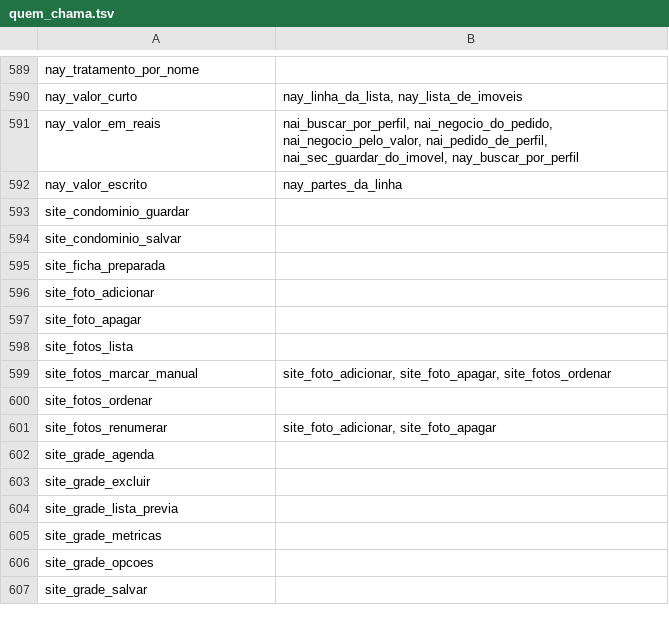
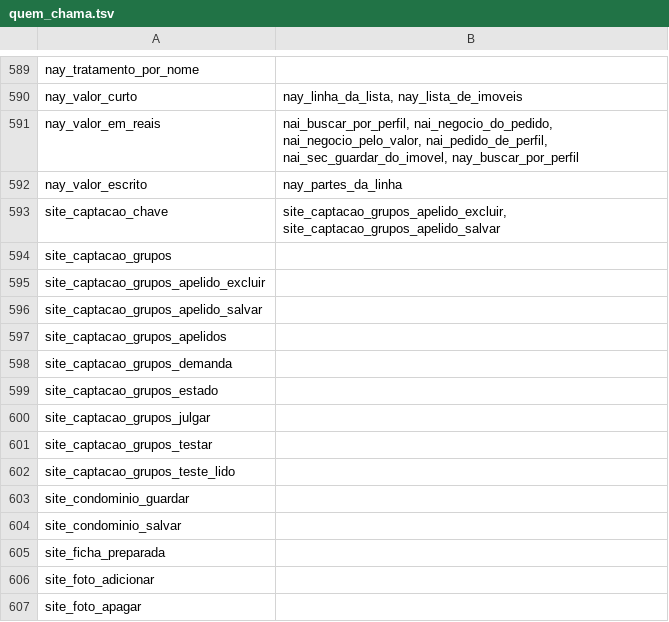
Before and after one commit to pvlservicos-collab/nayia, a TSV file: producao/quem_chama.tsv, drawn as a sheet; only a part is shown, gaps mark what is left out; the shorter side is filled out with more unchanged rows.

```diff
--- a/producao/quem_chama.tsv
+++ b/producao/quem_chama.tsv
@@ -592,2 +592,12 @@ nay_valor_em_reais	nai_buscar_por_perfil, nai_negocio_do_pedido, nai_negocio_pel
 nay_valor_escrito	nay_partes_da_linha
+site_captacao_chave	site_captacao_grupos_apelido_excluir, site_captacao_grupos_apelido_salvar
+site_captacao_grupos	
+site_captacao_grupos_apelido_excluir	
+site_captacao_grupos_apelido_salvar	
+site_captacao_grupos_apelidos	
+site_captacao_grupos_demanda	
+site_captacao_grupos_estado	
+site_captacao_grupos_julgar	
+site_captacao_grupos_testar	
+site_captacao_grupos_teste_lido	
 site_condominio_guardar	
```
Also changed, not shown: producao/nai_config.tsv, 55 other files.
